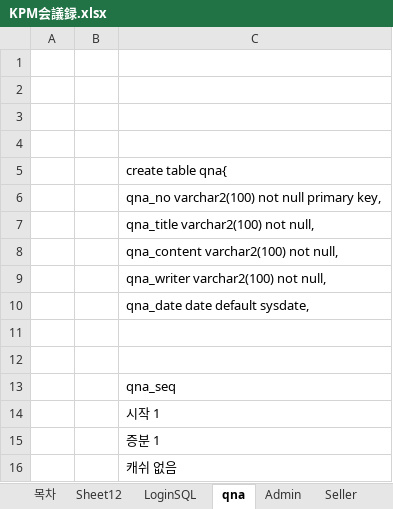
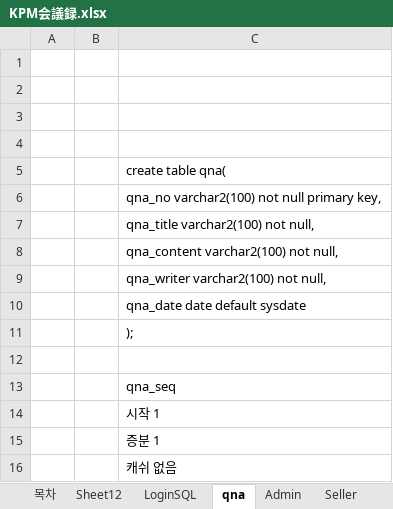
Before and after one commit to amunezia/koseaProject, an Excel workbook: 회의록/KPM会議録.xlsx, sheet qna, drawn as a sheet; values as stored, in another font and other column widths than the file's, no borders; the diff names each change by its address in the sheet, - before the commit and + after, or states it on an @@ line.

Commit message:
qna 수정

```diff
--- a/회의록/KPM会議録.xlsx (sheet qna)
+++ b/회의록/KPM会議録.xlsx (sheet qna)
-C5: create table qna{
+C5: create table qna(
-C10: qna_date date default sysdate,
+C10: qna_date date default sysdate
-C11: (empty)
+C11: );
```
